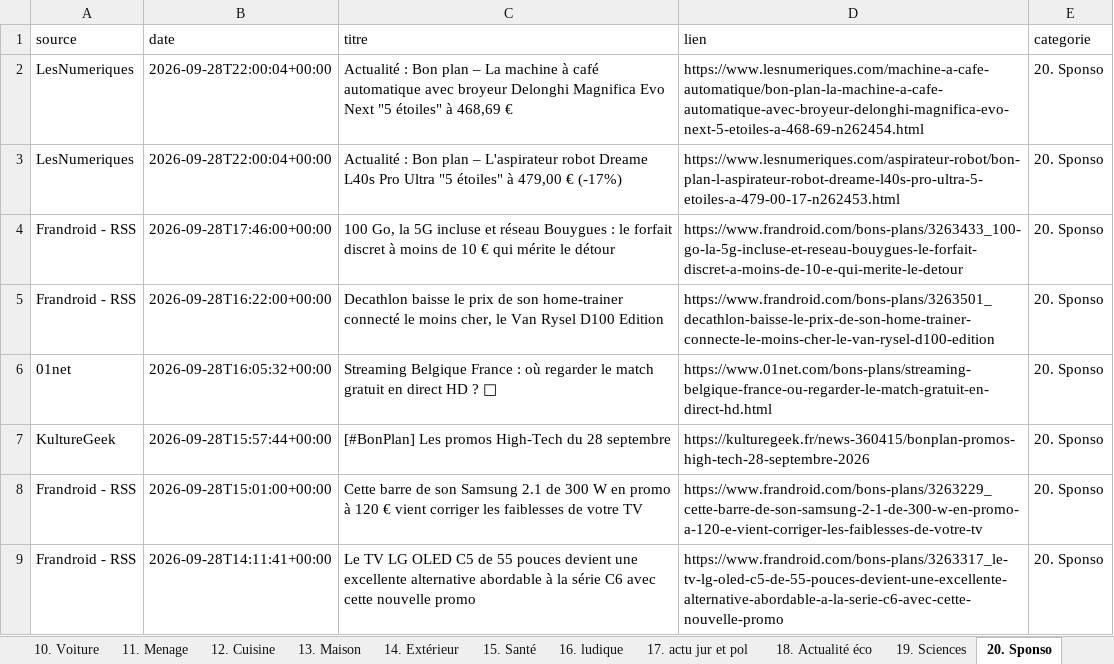
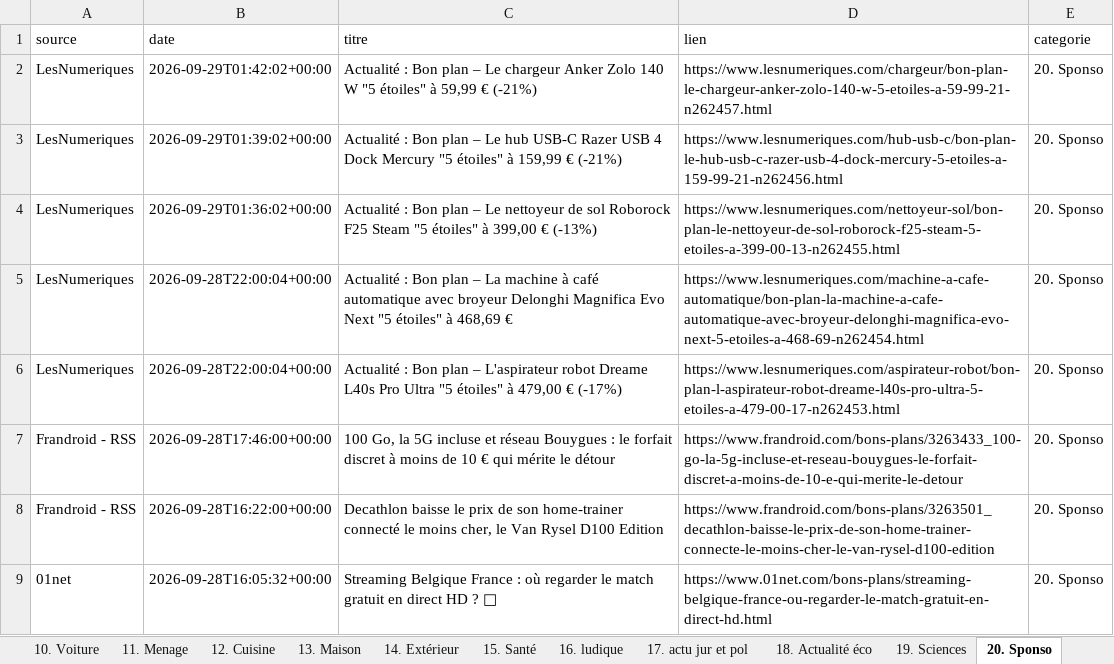
Before and after one commit to djhadef-star/rss-categories, an Excel workbook: output/rss_history_2.xlsx, sheet 20. Sponso, drawn as a sheet; only a part is shown; the shorter side is filled out with more unchanged rows; values as stored, in another font and other column widths than the file's, no borders; the diff names each change by its address in the sheet, - before the commit and + after, or states it on an @@ line.

```diff
--- a/output/rss_history_2.xlsx (sheet 20. Sponso)
+++ b/output/rss_history_2.xlsx (sheet 20. Sponso)
+row 2: LesNumeriques | 2026-09-29T01:42:02+00:00 | Actualité : Bon plan – Le chargeur Anker Zolo 140 W "5 étoiles" à 59,99 € (-21%) | https://www.lesnumeriques.com/chargeur/bon-plan-le-chargeur-anker-zolo-140-w-5-etoiles-a-59-99-21-n262457.html | 20. Sponso
+row 3: LesNumeriques | 2026-09-29T01:39:02+00:00 | Actualité : Bon plan – Le hub USB-C Razer USB 4 Dock Mercury "5 étoiles" à 159,99 € (-21%) | https://www.lesnumeriques.com/hub-usb-c/bon-plan-le-hub-usb-c-razer-usb-4-dock-mercury-5-etoiles-a-159-99-21-n262456.html | 20. Sponso
+row 4: LesNumeriques | 2026-09-29T01:36:02+00:00 | Actualité : Bon plan – Le nettoyeur de sol Roborock F25 Steam "5 étoiles" à 399,00 € (-13%) | https://www.lesnumeriques.com/nettoyeur-sol/bon-plan-le-nettoyeur-de-sol-roborock-f25-steam-5-etoiles-a-399-00-13-n262455.html | 20. Sponso
```
Also changed, not shown: sheet Tous_les_articles, output/rss_history.xlsx, 2 other files.
